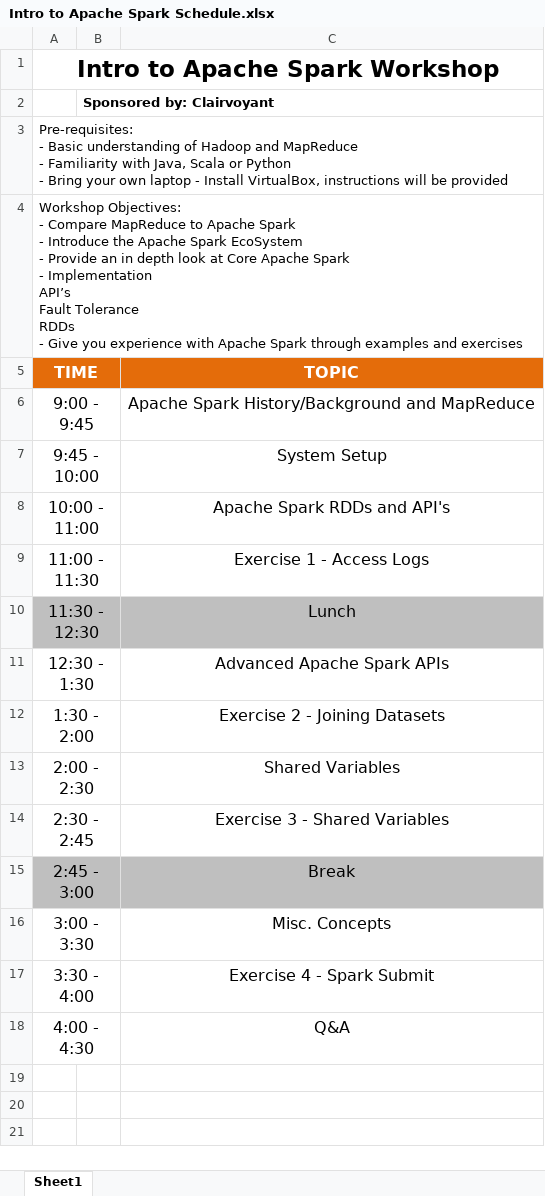
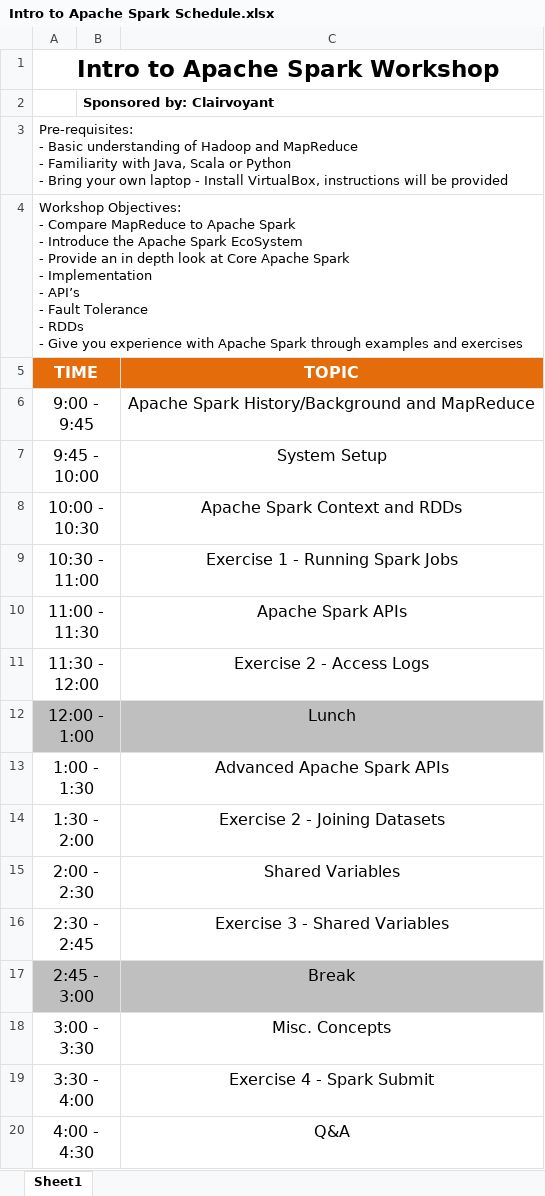
Before and after one commit to teamclairvoyant/intro-to-spark, an Excel workbook: Intro to Apache Spark Schedule.xlsx, sheet Sheet1, drawn as a sheet; values as stored, in another font and other column widths than the file's, no borders; addresses are those after the commit; ↵ is a line break in a cell; the diff names each change by its address in the sheet, - before the commit and + after, or states it on an @@ line.

Commit message:
Adding a code base with exercise modules and sample. Adding data. Updating schedule, and exercises.

```diff
--- a/Intro to Apache Spark Schedule.xlsx (sheet Sheet1)
+++ b/Intro to Apache Spark Schedule.xlsx (sheet Sheet1)
-A4 (TIME): …- Implementation ↵ API’s ↵ Fault Tolerance ↵ RDDs ↵ -…
+A4 (TIME): …- Implementation ↵ - API’s ↵ - Fault Tolerance ↵ - RDDs ↵ -…
-A8 (TIME): 10:00 - 11:00
+A8 (TIME): 10:00 - 10:30
-C8 (TOPIC): Apache Spark RDDs and API's
+C8 (TOPIC): Apache Spark Context and RDDs
+row 9: 10:30 - 11:00 |  | Exercise 1 - Running Spark Jobs
-C10 (TOPIC): Exercise 1 - Access Logs
+C10 (TOPIC): Apache Spark APIs
+row 11: 11:30 - 12:00 |  | Exercise 2 - Access Logs
-A12 (TIME): 11:30 - 12:30
+A12 (TIME): 12:00 - 1:00
-A13 (TIME): 12:30 - 1:30
+A13 (TIME): 1:00 - 1:30
```
Also changed, not shown: 32 other files.
